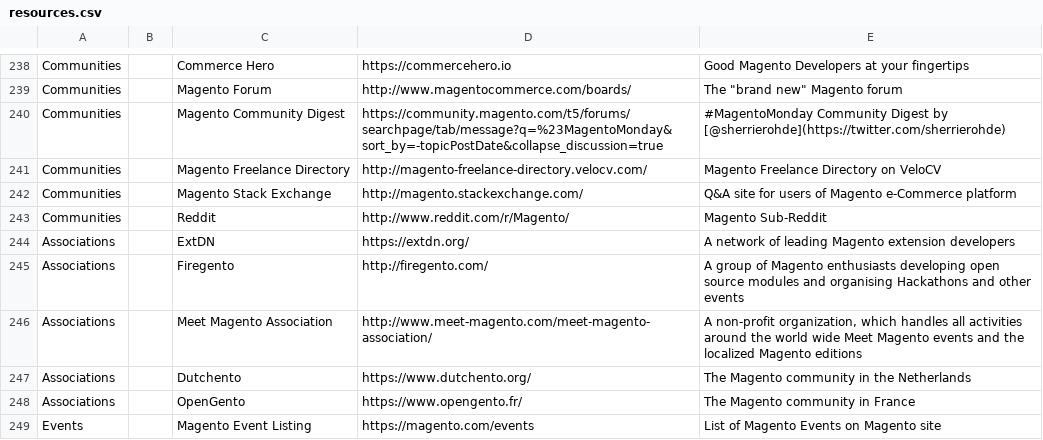
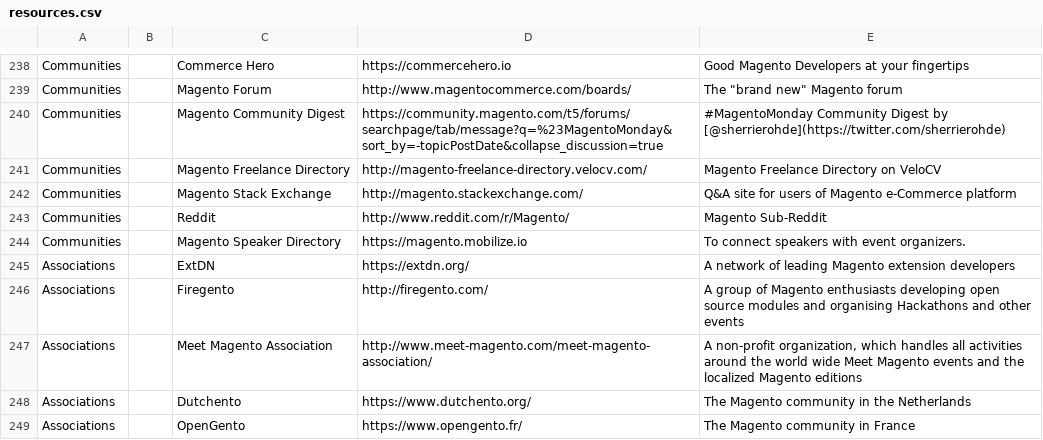
Before and after one commit to aleron75/mageres, a CSV file: resources.csv, drawn as a sheet; only a part is shown, gaps mark what is left out; the shorter side is filled out with more unchanged rows; the diff names each change by its address in the sheet, - before the commit and + after, or states it on an @@ line.

Commit message:
Add Magento Speaker Directory

```diff
--- a/resources.csv
+++ b/resources.csv
+row 244: Communities |  | Magento Speaker Directory | https://magento.mobilize.io | To connect speakers with event organizers.
```
Also changed, not shown: 1 other file.
